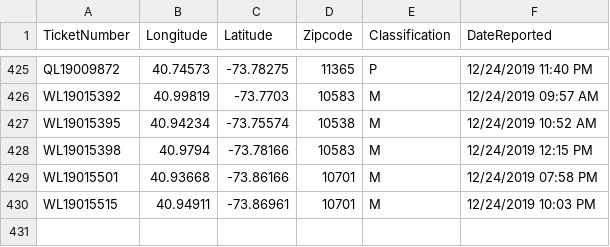
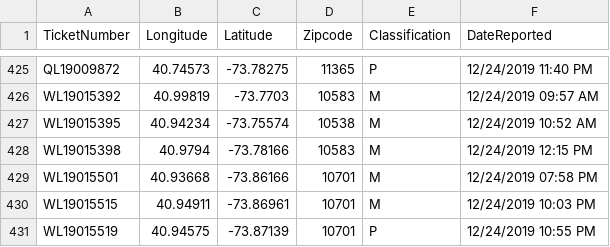
Before and after one commit to mhasan004/GasLeakProject, a CSV file: GettingDataFrom_ConEd/UNION.csv, drawn as a sheet; only a part is shown, gaps mark what is left out.

Commit message:
Automated Push - New Ticket Update

```diff
--- a/GettingDataFrom_ConEd/UNION.csv
+++ b/GettingDataFrom_ConEd/UNION.csv
@@ -430 +430,2 @@ WL19015501,40.93668,-73.86166,10701,M,12/24/2019 07:58 PM
 WL19015515,40.94911,-73.86961,10701,M,12/24/2019 10:03 PM
+WL19015519,40.94575,-73.87139,10701,P,12/24/2019 10:55 PM
```
